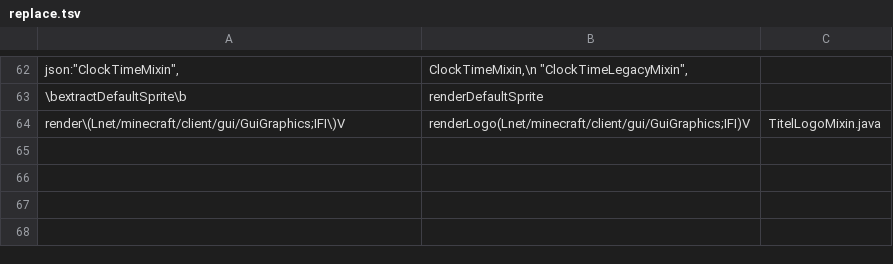
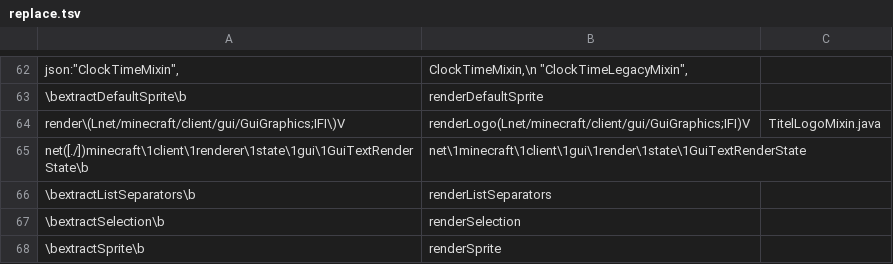
Before and after one commit to Marcinator31/Vortex-Client, a TSV file: port/1.21.11/replace.tsv, drawn as a sheet; only a part is shown, gaps mark what is left out; the diff names each change by its address in the sheet, - before the commit and + after, or states it on an @@ line.

```diff
--- a/port/1.21.11/replace.tsv
+++ b/port/1.21.11/replace.tsv
+row 65: net([./])minecraft\1client\1renderer\1state\1gui\1GuiTextRenderState\b | net\1minecraft\1client\1gui\1render\1state\1GuiTextRenderState
+row 66: \bextractListSeparators\b | renderListSeparators
+row 67: \bextractSelection\b | renderSelection
+row 68: \bextractSprite\b | renderSprite
```
Also changed, not shown: 8 other files.
